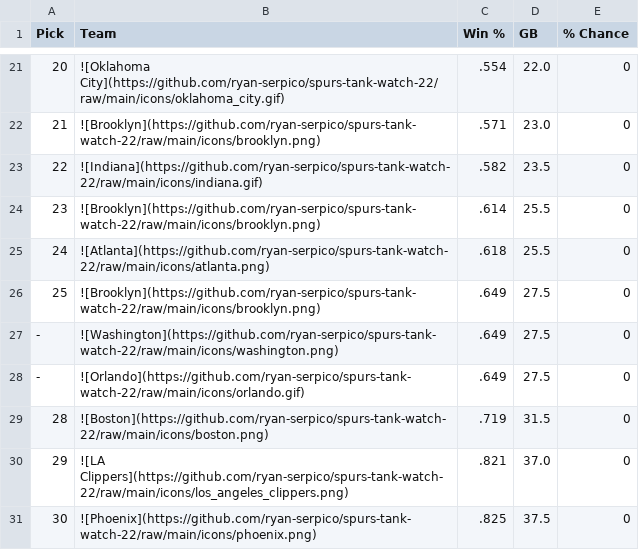
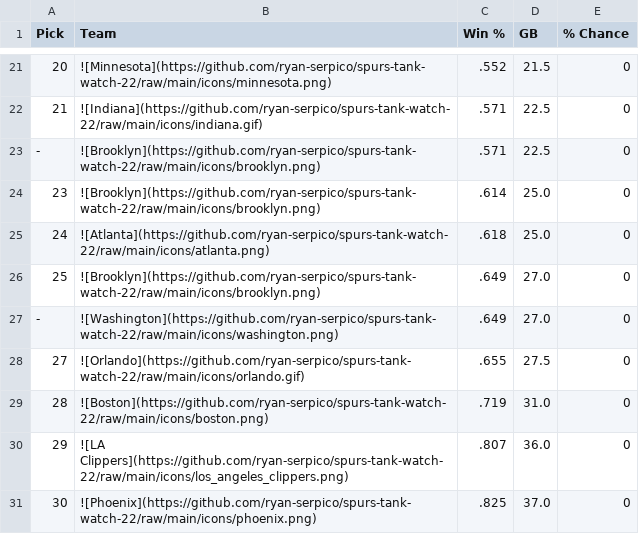
Before and after one commit to ryan-serpico/spurs-tank-watch-22, a CSV file: output/standings.csv, drawn as a sheet; only a part is shown, gaps mark what is left out; the diff covers the shown part only.

```diff
--- a/output/standings.csv
+++ b/output/standings.csv
@@ -21,11 +21,11 @@ Pick,Team,Win %,GB,% Chance
-20,![Oklahoma City](https://github.com/ryan-serpico/spurs-tank-watch-22/raw/main/icons/oklahoma_city.gif),.554,22.0,0
-21,![Brooklyn](https://github.com/ryan-serpico/spurs-tank-watch-22/raw/main/icons/brooklyn.png),.571,23.0,0
-22,![Indiana](https://github.com/ryan-serpico/spurs-tank-watch-22/raw/main/icons/indiana.gif),.582,23.5,0
-23,![Brooklyn](https://github.com/ryan-serpico/spurs-tank-watch-22/raw/main/icons/brooklyn.png),.614,25.5,0
-24,![Atlanta](https://github.com/ryan-serpico/spurs-tank-watch-22/raw/main/icons/atlanta.png),.618,25.5,0
-25,![Brooklyn](https://github.com/ryan-serpico/spurs-tank-watch-22/raw/main/icons/brooklyn.png),.649,27.5,0
--,![Washington](https://github.com/ryan-serpico/spurs-tank-watch-22/raw/main/icons/washington.png),.649,27.5,0
--,![Orlando](https://github.com/ryan-serpico/spurs-tank-watch-22/raw/main/icons/orlando.gif),.649,27.5,0
-28,![Boston](https://github.com/ryan-serpico/spurs-tank-watch-22/raw/main/icons/boston.png),.719,31.5,0
-29,![LA Clippers](https://github.com/ryan-serpico/spurs-tank-watch-22/raw/main/icons/los_angeles_clippers.png),.821,37.0,0
-30,![Phoenix](https://github.com/ryan-serpico/spurs-tank-watch-22/raw/main/icons/phoenix.png),.825,37.5,0
+20,![Minnesota](https://github.com/ryan-serpico/spurs-tank-watch-22/raw/main/icons/minnesota.png),.552,21.5,0
+21,![Indiana](https://github.com/ryan-serpico/spurs-tank-watch-22/raw/main/icons/indiana.gif),.571,22.5,0
+-,![Brooklyn](https://github.com/ryan-serpico/spurs-tank-watch-22/raw/main/icons/brooklyn.png),.571,22.5,0
+23,![Brooklyn](https://github.com/ryan-serpico/spurs-tank-watch-22/raw/main/icons/brooklyn.png),.614,25.0,0
+24,![Atlanta](https://github.com/ryan-serpico/spurs-tank-watch-22/raw/main/icons/atlanta.png),.618,25.0,0
+25,![Brooklyn](https://github.com/ryan-serpico/spurs-tank-watch-22/raw/main/icons/brooklyn.png),.649,27.0,0
+-,![Washington](https://github.com/ryan-serpico/spurs-tank-watch-22/raw/main/icons/washington.png),.649,27.0,0
+27,![Orlando](https://github.com/ryan-serpico/spurs-tank-watch-22/raw/main/icons/orlando.gif),.655,27.5,0
+28,![Boston](https://github.com/ryan-serpico/spurs-tank-watch-22/raw/main/icons/boston.png),.719,31.0,0
+29,![LA Clippers](https://github.com/ryan-serpico/spurs-tank-watch-22/raw/main/icons/los_angeles_clippers.png),.807,36.0,0
+30,![Phoenix](https://github.com/ryan-serpico/spurs-tank-watch-22/raw/main/icons/phoenix.png),.825,37.0,0
```
Also changed, not shown: 1 added row, 1 removed row and 29 edited cells elsewhere in this file, 2 other files.
